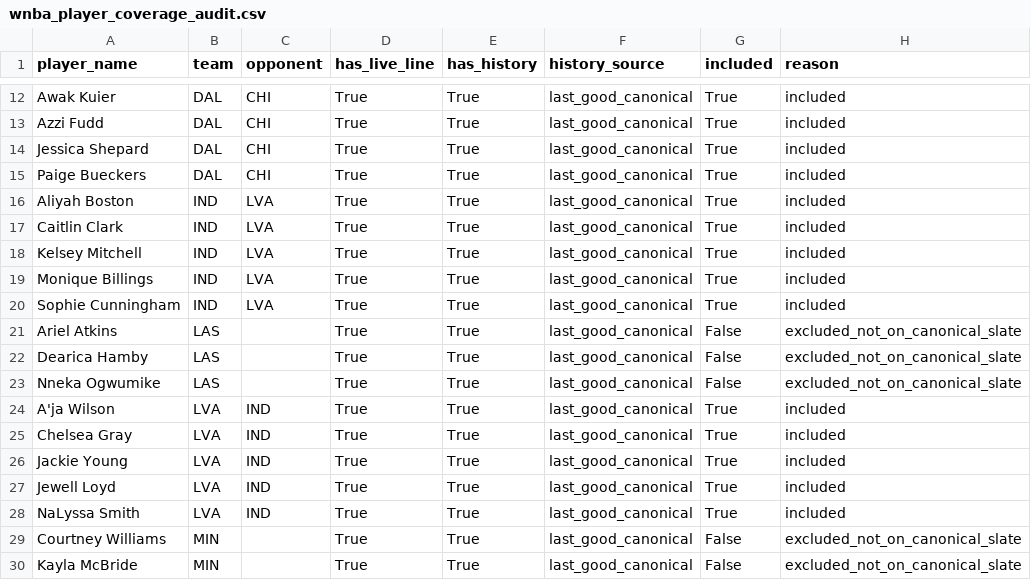
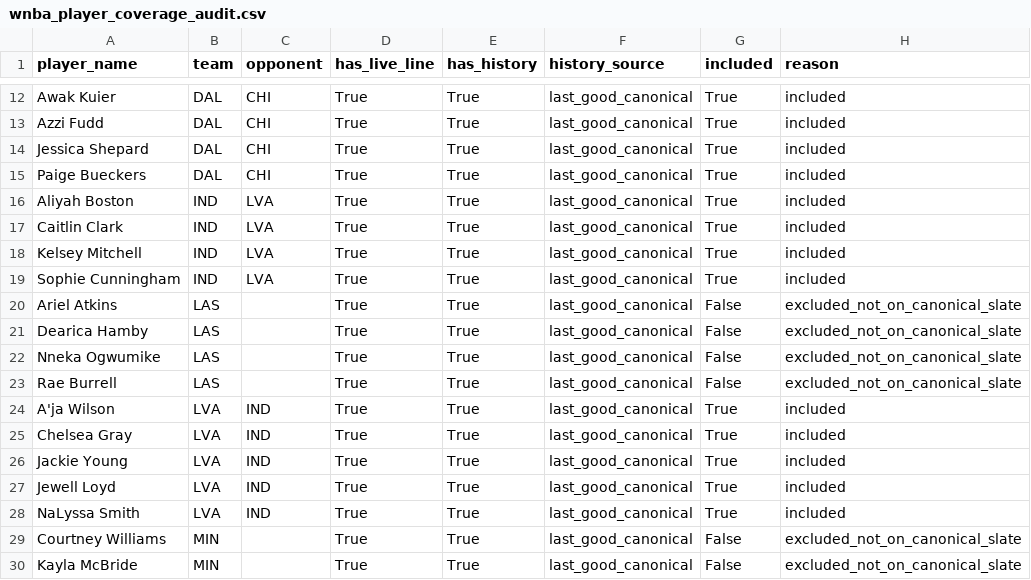
Before and after one commit to syocum9422-blip/edgeranked-site, a CSV file: wnba/data/processed/wnba_player_coverage_audit.csv, drawn as a sheet; only a part is shown, gaps mark what is left out; the diff covers the shown part only.

```diff
--- a/wnba/data/processed/wnba_player_coverage_audit.csv
+++ b/wnba/data/processed/wnba_player_coverage_audit.csv
@@ -18,3 +18,2 @@ Caitlin Clark,IND,LVA,True,True,last_good_canonical,True,included
 Kelsey Mitchell,IND,LVA,True,True,last_good_canonical,True,included
-Monique Billings,IND,LVA,True,True,last_good_canonical,True,included
 Sophie Cunningham,IND,LVA,True,True,last_good_canonical,True,included
@@ -23,2 +22,3 @@ Dearica Hamby,LAS,,True,True,last_good_canonical,False,excluded_not_on_canonical
 Nneka Ogwumike,LAS,,True,True,last_good_canonical,False,excluded_not_on_canonical_slate
+Rae Burrell,LAS,,True,True,last_good_canonical,False,excluded_not_on_canonical_slate
 A'ja Wilson,LVA,IND,True,True,last_good_canonical,True,included
```
Also changed, not shown: 20 removed rows elsewhere in this file, wnba/Best_Bets/wnba_bets_history.csv, wnba/Projections_app_view.csv, 21 other files.
